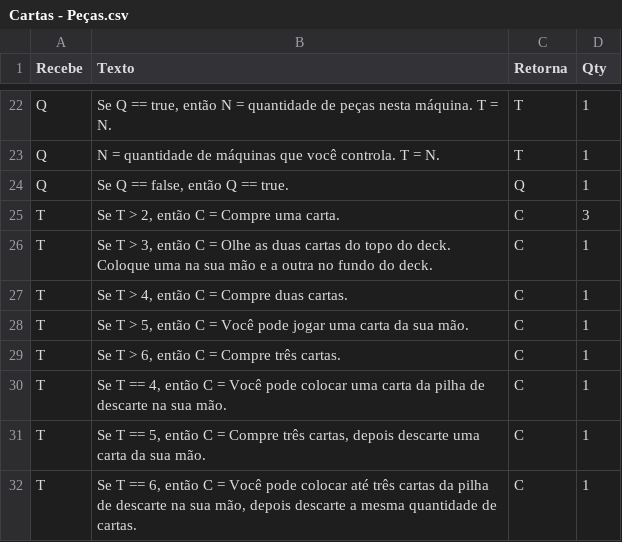
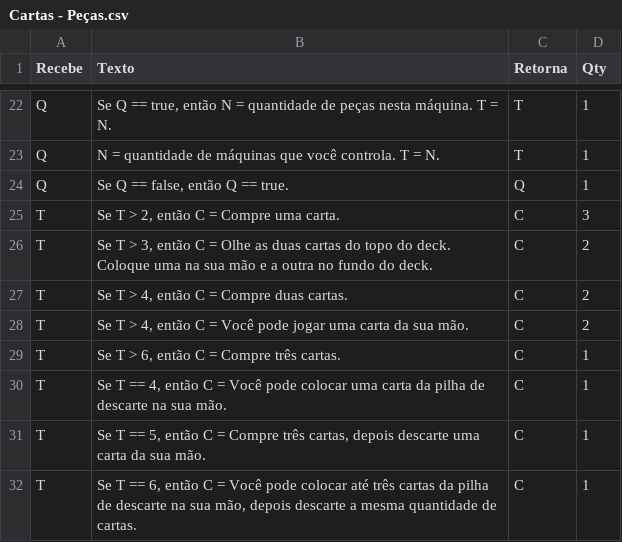
Before and after one commit to AlexandreNasajon/Machine-Game, a CSV file: Cartas - Peças.csv, drawn as a sheet; only a part is shown, gaps mark what is left out.

Commit message:
Update Cartas - Peças.csv

```diff
--- a/Cartas - Peças.csv
+++ b/Cartas - Peças.csv
@@ -25,5 +25,5 @@ Q,"Se Q == false, então Q == true.",Q,1
 T,"Se T > 2, então C = Compre uma carta.",C,3
-T,"Se T > 3, então C = Olhe as duas cartas do topo do deck. Coloque uma na sua mão e a outra no fundo do deck.",C,1
-T,"Se T > 4, então C = Compre duas cartas.",C,1
-T,"Se T > 5, então C = Você pode jogar uma carta da sua mão.",C,1
+T,"Se T > 3, então C = Olhe as duas cartas do topo do deck. Coloque uma na sua mão e a outra no fundo do deck.",C,2
+T,"Se T > 4, então C = Compre duas cartas.",C,2
+T,"Se T > 4, então C = Você pode jogar uma carta da sua mão.",C,2
 T,"Se T > 6, então C = Compre três cartas.",C,1
```
